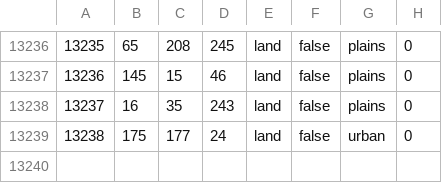
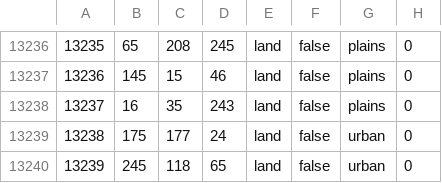
Before and after one commit to pieckenst/Cold-War--The-Iron-Curtain, a CSV file: Cold War Iron Curtain/map/definition.csv, drawn as a sheet; only a part is shown, gaps mark what is left out.

```diff
--- a/Cold War Iron Curtain/map/definition.csv
+++ b/Cold War Iron Curtain/map/definition.csv
@@ -13239 +13239,2 @@
 13238;175;177;24;land;false;urban;0
+13239;245;118;65;land;false;urban;0
```
Also changed, not shown: 6 other files.
